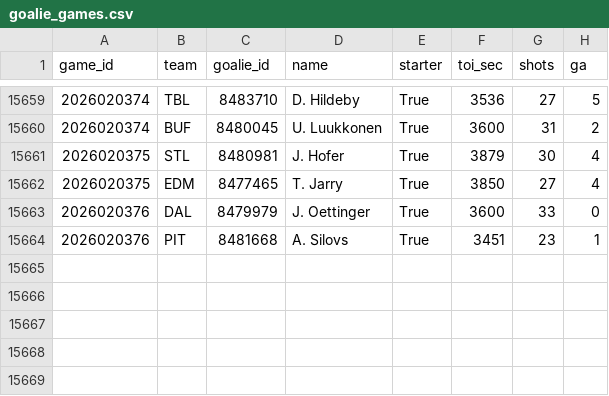
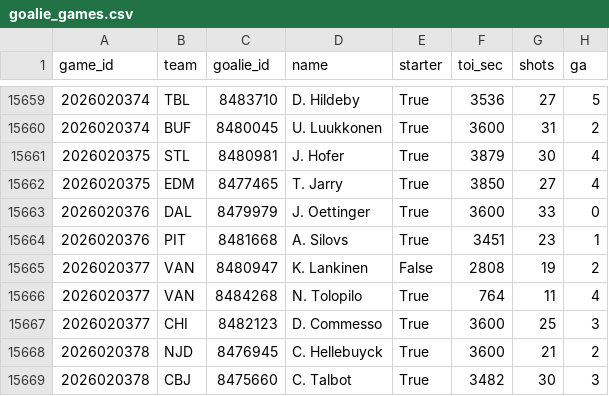
Before and after one commit to 88jackcarr/NHL-odds-betting, a CSV file: data/goalie_games.csv, drawn as a sheet; only a part is shown, gaps mark what is left out.

```diff
--- a/data/goalie_games.csv
+++ b/data/goalie_games.csv
@@ -15664 +15664,6 @@ game_id,team,goalie_id,name,starter,toi_sec,shots,ga
 2026020376,PIT,8481668,A. Silovs,True,3451,23,1
+2026020377,VAN,8480947,K. Lankinen,False,2808,19,2
+2026020377,VAN,8484268,N. Tolopilo,True,764,11,4
+2026020377,CHI,8482123,D. Commesso,True,3600,25,3
+2026020378,NJD,8476945,C. Hellebuyck,True,3600,21,2
+2026020378,CBJ,8475660,C. Talbot,True,3482,30,3
```
Also changed, not shown: data/games.csv, data/predictions.csv, 2 other files.
